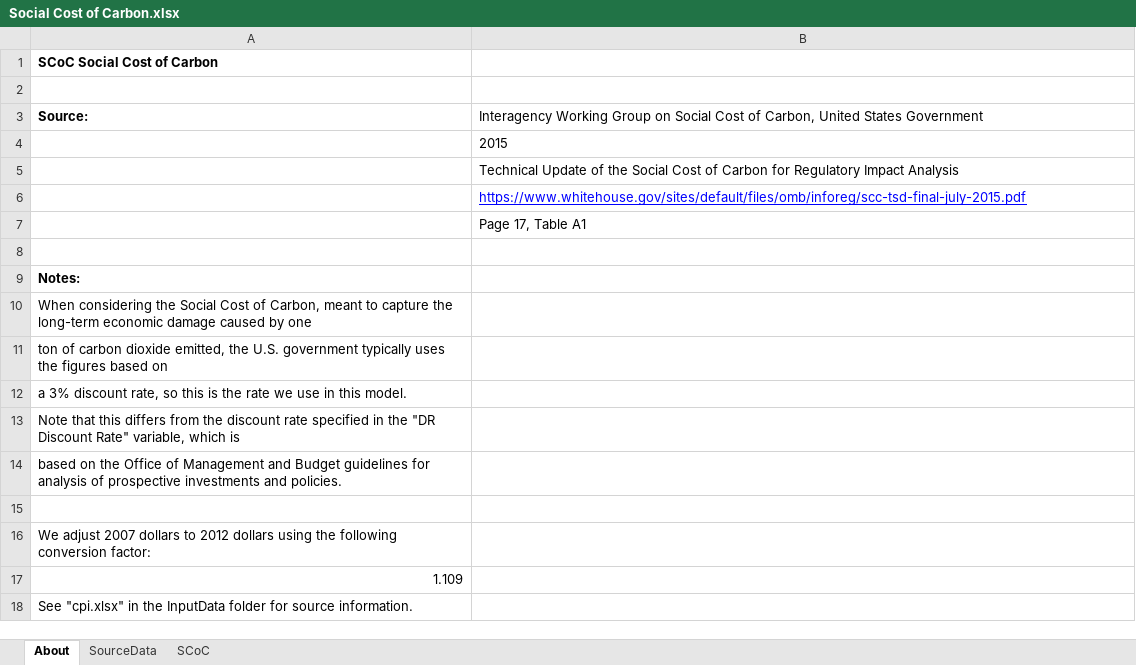
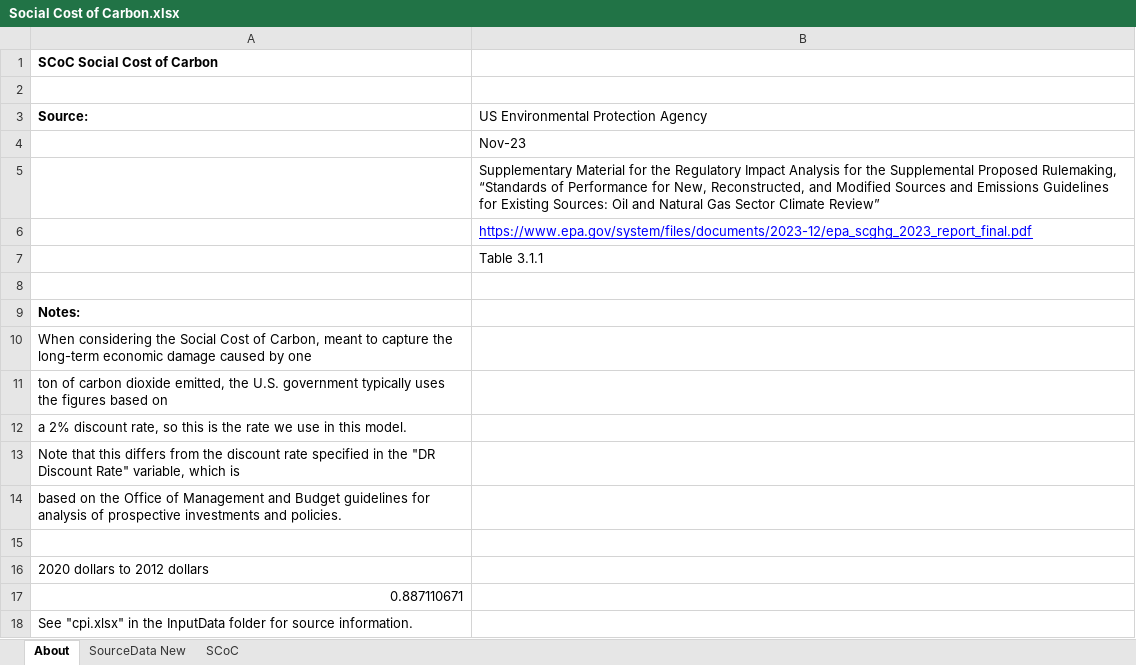
Before and after one commit to EnergyInnovation/eps-southkorea, an Excel workbook: InputData/add-outputs/SCoC/Social Cost of Carbon.xlsx, sheet About, drawn as a sheet; values as stored, in another font and other column widths than the file's, no borders; the diff names each change by its address in the sheet, - before the commit and + after, or states it on an @@ line.

```diff
--- a/InputData/add-outputs/SCoC/Social Cost of Carbon.xlsx (sheet About)
+++ b/InputData/add-outputs/SCoC/Social Cost of Carbon.xlsx (sheet About)
-sheet tab: SourceData
+sheet tab: SourceData New
-B3: Interagency Working Group on Social Cost of Carbon, United States Government
+B3: US Environmental Protection Agency
-B4: 2015
+B4: Nov-23
-B5: Technical Update of the Social Cost of Carbon for Regulatory Impact Analysis
+B5: Supplementary Material for the Regulatory Impact Analysis for the Supplemental Proposed Rulemaking, “Standards of Performance for New, Reconstructed, and Modified Sources and Emissions Guidelines for Existing Sources: Oil and Natural Gas Sector Climate Review”
-B6: https://www.whitehouse.gov/sites/default/files/omb/inforeg/scc-tsd-final-july-2015.pdf
+B6: https://www.epa.gov/system/files/documents/2023-12/epa_scghg_2023_report_final.pdf
-B7: Page 17, Table A1
+B7: Table 3.1.1
-A12 (Source:): a 3% discount rate,…
+A12 (Source:): a 2% discount rate,…
-A16 (Source:): We adjust 2007 dollars to 2012 dollars using the following conversion factor:
+A16 (Source:): 2020 dollars to 2012 dollars
-A17 (Source:): 1.109
+A17 (Source:): 0.887110671
```
Also changed, not shown: sheet SCoC, charts or pictures, InputData/land/PLANAbPiaSY/Potential Land Area Newly Affected by Pol in a Single Yr.xlsx, 4 other files.
